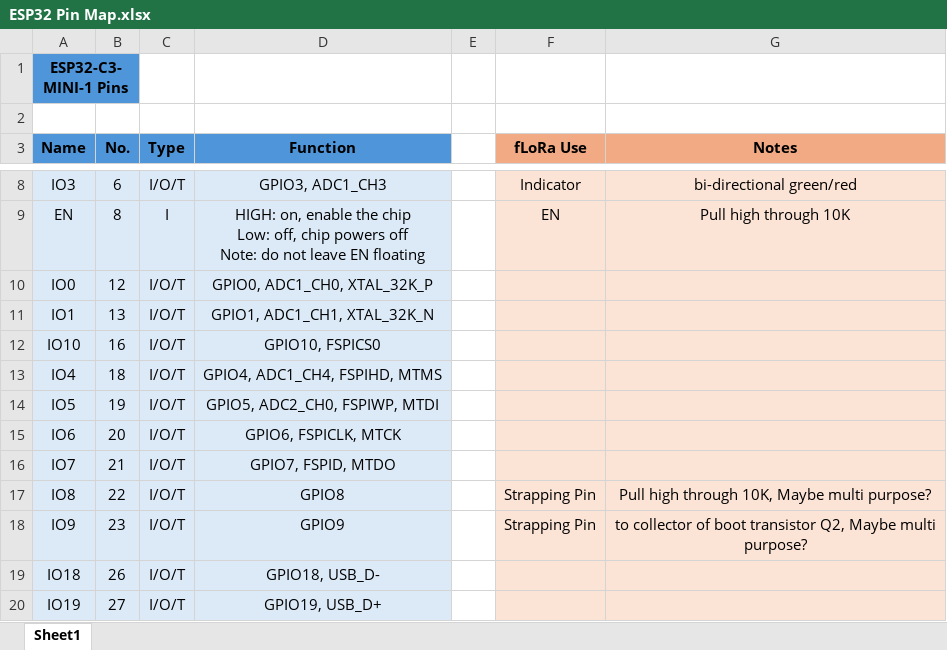
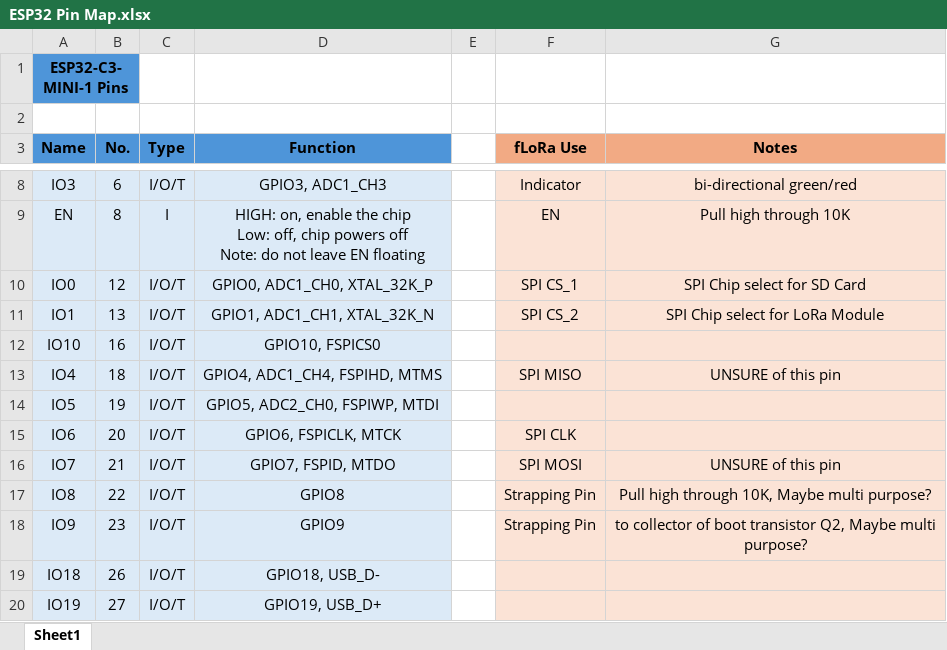
Before and after one commit to flora-comms/flora-hardware, an Excel workbook: ESP32 Pin Map.xlsx, sheet Sheet1, drawn as a sheet; only a part is shown, gaps mark what is left out; values as stored, in another font and other column widths than the file's, no borders; the diff names each change by its address in the sheet, - before the commit and + after, or states it on an @@ line.

Commit message:
Update ESP32 Pin Map.xlsx

```diff
--- a/ESP32 Pin Map.xlsx (sheet Sheet1)
+++ b/ESP32 Pin Map.xlsx (sheet Sheet1)
-F10 (fLoRa Use): (empty)
+F10 (fLoRa Use): SPI CS_1
-G10 (Notes): (empty)
+G10 (Notes): SPI Chip select for SD Card
-F11 (fLoRa Use): (empty)
+F11 (fLoRa Use): SPI CS_2
-G11 (Notes): (empty)
+G11 (Notes): SPI Chip select for LoRa Module
-F13 (fLoRa Use): (empty)
+F13 (fLoRa Use): SPI MISO
-G13 (Notes): (empty)
+G13 (Notes): UNSURE of this pin
-F15 (fLoRa Use): (empty)
+F15 (fLoRa Use): SPI CLK
-F16 (fLoRa Use): (empty)
+F16 (fLoRa Use): SPI MOSI
-G16 (Notes): (empty)
+G16 (Notes): UNSURE of this pin
```
